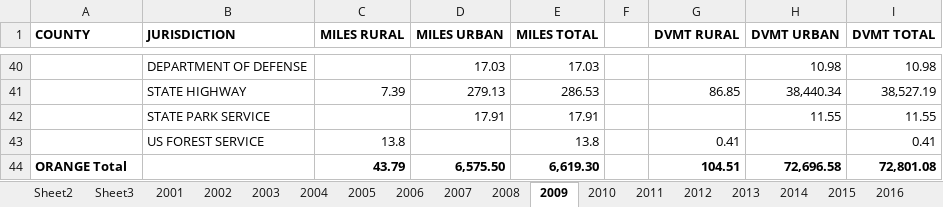
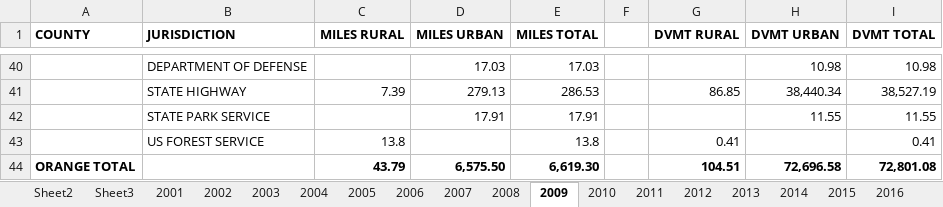
Before and after one commit to joeltam/induced_demand, an Excel workbook: OC.xlsx, sheet 2009, drawn as a sheet; only a part is shown, gaps mark what is left out; values as stored, in another font and other column widths than the file's, no borders; the diff names each change by its address in the sheet, - before the commit and + after, or states it on an @@ line.

```diff
--- a/OC.xlsx (sheet 2009)
+++ b/OC.xlsx (sheet 2009)
-A44 (COUNTY): ORANGE Total
+A44 (COUNTY): ORANGE TOTAL
```
Also changed, not shown: sheet 2008, sheet 2001, sheet 2004, sheet 2006, sheet 2002, sheet 2003, 2 more sheets, CAORAN.xlsx, 1 other file.
